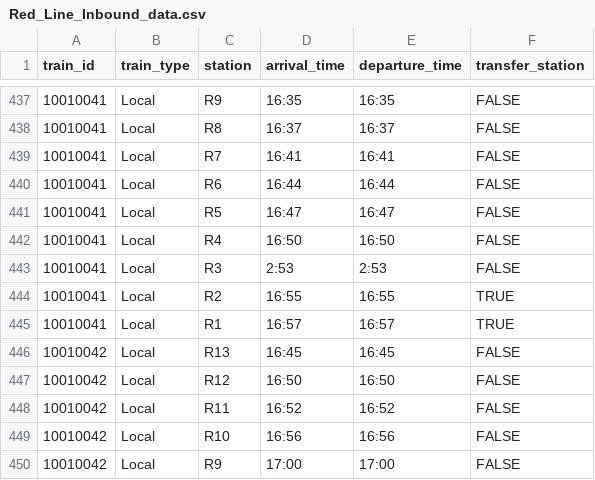
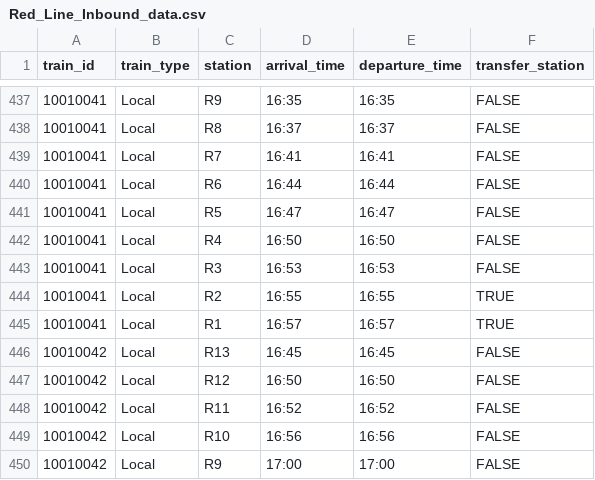
Before and after one commit to CPCAlex/Train-Service-System, a CSV file: Train_Database_and_code/Red_Line_Inbound_data.csv, drawn as a sheet; only a part is shown, gaps mark what is left out.

Commit message:
Red_Line_Inbound.csv update

```diff
--- a/Train_Database_and_code/Red_Line_Inbound_data.csv
+++ b/Train_Database_and_code/Red_Line_Inbound_data.csv
@@ -442,3 +442,3 @@ train_id,train_type,station,arrival_time,departure_time,transfer_station
 10010041,Local,R4,16:50,16:50,FALSE
-10010041,Local,R3,2:53,2:53,FALSE
+10010041,Local,R3,16:53,16:53,FALSE
 10010041,Local,R2,16:55,16:55,TRUE
```
